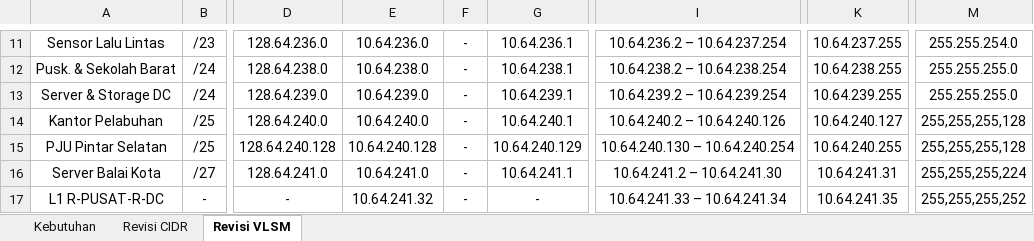
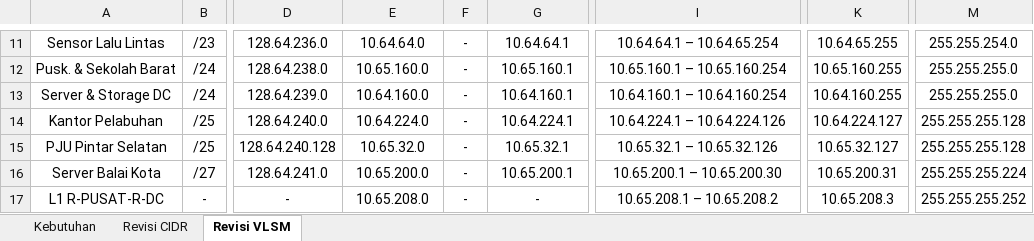
Before and after one commit to Lunatic-Yui/Jarkom-ETS, an Excel workbook: Revisi Tabel Jarkom ETS.xlsx, sheet Revisi VLSM, drawn as a sheet; only a part is shown, gaps mark what is left out; values as stored, in another font and other column widths than the file's, no borders; charts and pictures not drawn; the diff covers the shown part only; the diff names each change by its address in the sheet, - before the commit and + after, or states it on an @@ line.

```diff
--- a/Revisi Tabel Jarkom ETS.xlsx (sheet Revisi VLSM)
+++ b/Revisi Tabel Jarkom ETS.xlsx (sheet Revisi VLSM)
-E11: 10.64.236.0
+E11: 10.64.64.0
-G11: 10.64.236.1
+G11: 10.64.64.1
-I11: 10.64.236.2 – 10.64.237.254
+I11: 10.64.64.1 – 10.64.65.254
-K11: 10.64.237.255
+K11: 10.64.65.255
-E12: 10.64.238.0
+E12: 10.65.160.0
-G12: 10.64.238.1
+G12: 10.65.160.1
-I12: 10.64.238.2 – 10.64.238.254
+I12: 10.65.160.1 – 10.65.160.254
-K12: 10.64.238.255
+K12: 10.65.160.255
-E13: 10.64.239.0
+E13: 10.64.160.0
-G13: 10.64.239.1
+G13: 10.64.160.1
-I13: 10.64.239.2 – 10.64.239.254
+I13: 10.64.160.1 – 10.64.160.254
-K13: 10.64.239.255
+K13: 10.64.160.255
-E14: 10.64.240.0
+E14: 10.64.224.0
-G14: 10.64.240.1
+G14: 10.64.224.1
-I14: 10.64.240.2 – 10.64.240.126
+I14: 10.64.224.1 – 10.64.224.126
-K14: 10.64.240.127
+K14: 10.64.224.127
-M14:M15: 255,255,255,128
+M14:M15: 255.255.255.128
-E15: 10.64.240.128
+E15: 10.65.32.0
-G15: 10.64.240.129
+G15: 10.65.32.1
-I15: 10.64.240.130 – 10.64.240.254
+I15: 10.65.32.1 – 10.65.32.126
-K15: 10.64.240.255
+K15: 10.65.32.127
-E16: 10.64.241.0
+E16: 10.65.200.0
-G16: 10.64.241.1
+G16: 10.65.200.1
-I16: 10.64.241.2 – 10.64.241.30
+I16: 10.65.200.1 – 10.65.200.30
-K16: 10.64.241.31
+K16: 10.65.200.31
-M16: 255,255,255,224
+M16: 255.255.255.224
-E17: 10.64.241.32
+E17: 10.65.208.0
-I17: 10.64.241.33 – 10.64.241.34
+I17: 10.65.208.1 – 10.65.208.2
-K17: 10.64.241.35
+K17: 10.65.208.3
-M17: 255,255,255,252
+M17: 255.255.255.252
```
Also changed, not shown: 50 edited cells elsewhere in this sheet, sheet Kebutuhan, hidden cells, charts or pictures, 28 other files.
